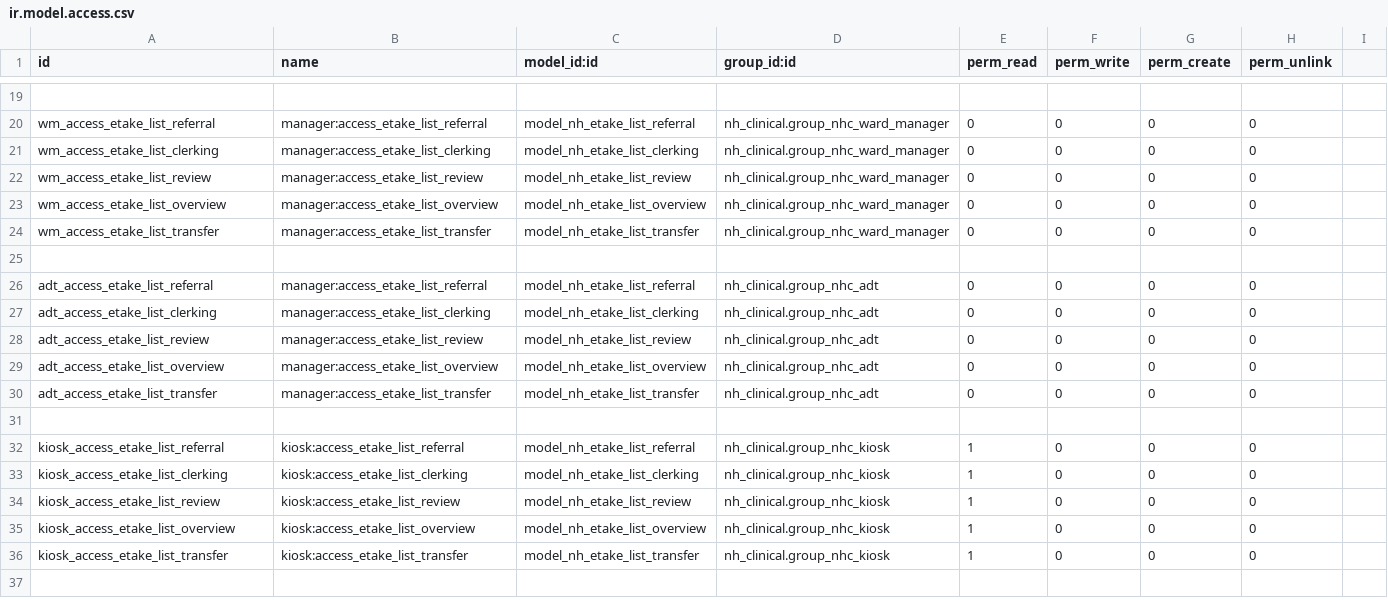
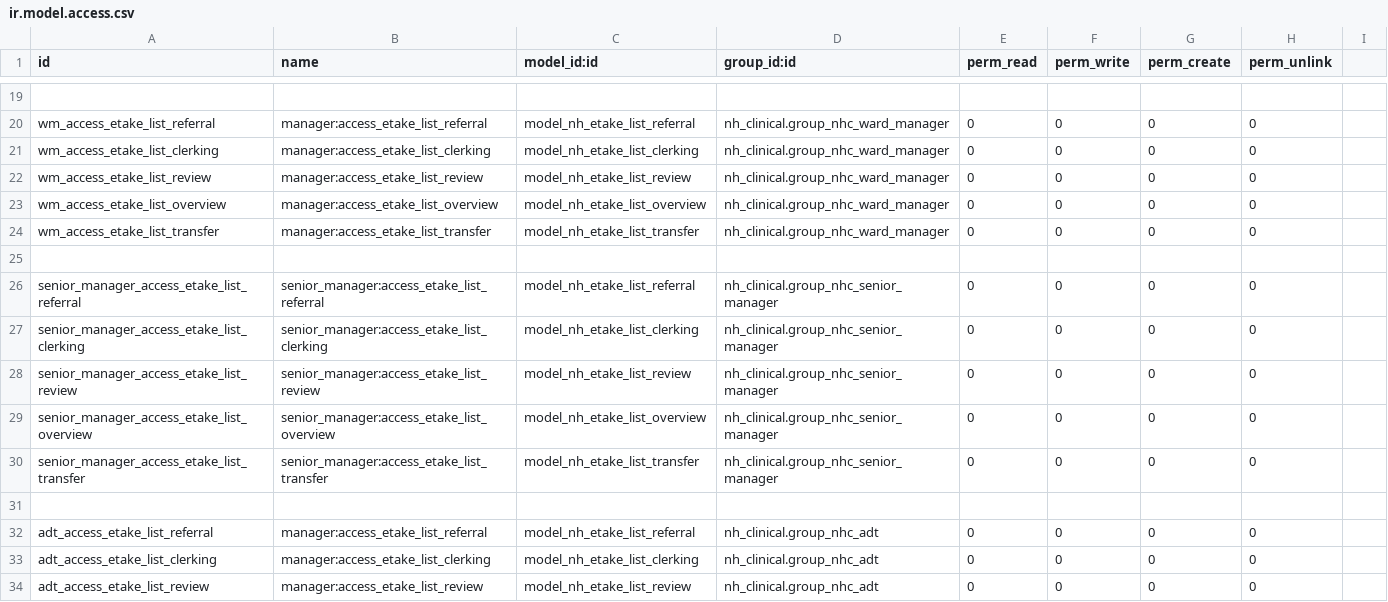
Before and after one commit to AppertaFoundation/patientflow, a CSV file: nh_etake_list/security/ir.model.access.csv, drawn as a sheet; only a part is shown, gaps mark what is left out; the shorter side is filled out with more unchanged rows; the diff names each change by its address in the sheet, - before the commit and + after, or states it on an @@ line.

Commit message:
[IMP][WI-415] Senior Manager role and updated access rights

```diff
--- a/nh_etake_list/security/ir.model.access.csv
+++ b/nh_etake_list/security/ir.model.access.csv
+row 26: senior_manager_access_etake_list_referral | senior_manager:access_etake_list_referral | model_nh_etake_list_referral | nh_clinical.group_nhc_senior_manager | 0 | 0 | 0 | 0
+row 27: senior_manager_access_etake_list_clerking | senior_manager:access_etake_list_clerking | model_nh_etake_list_clerking | nh_clinical.group_nhc_senior_manager | 0 | 0 | 0 | 0
+row 28: senior_manager_access_etake_list_review | senior_manager:access_etake_list_review | model_nh_etake_list_review | nh_clinical.group_nhc_senior_manager | 0 | 0 | 0 | 0
+row 29: senior_manager_access_etake_list_overview | senior_manager:access_etake_list_overview | model_nh_etake_list_overview | nh_clinical.group_nhc_senior_manager | 0 | 0 | 0 | 0
+row 30: senior_manager_access_etake_list_transfer | senior_manager:access_etake_list_transfer | model_nh_etake_list_transfer | nh_clinical.group_nhc_senior_manager | 0 | 0 | 0 | 0
+row 31: (empty)
```
Also changed, not shown: nh_doctor_activities/security/ir.model.access.csv, nh_patient_flow/security/ir.model.access.csv.
